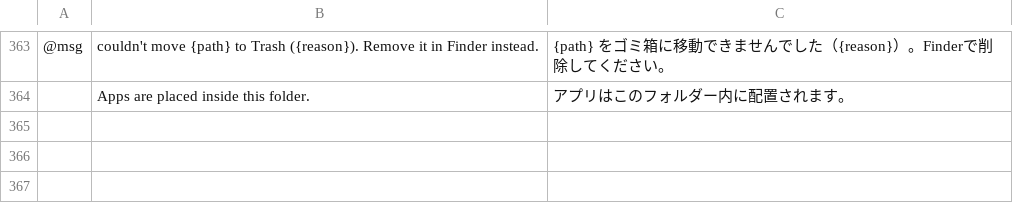
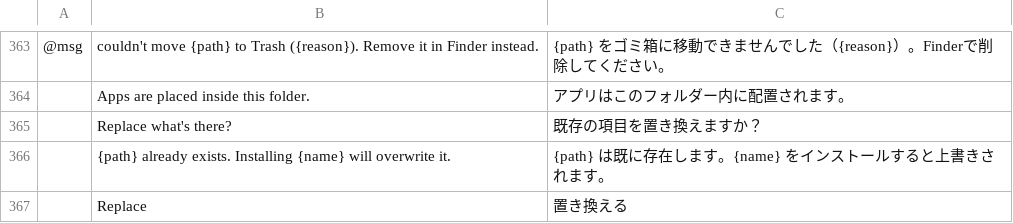
Before and after one commit to arnav-hiwarkar/craft-launcher, a TSV file: crates/ui-egui/src/i18n/ja.tsv, drawn as a sheet; only a part is shown, gaps mark what is left out; the diff names each change by its address in the sheet, - before the commit and + after, or states it on an @@ line.

```diff
--- a/crates/ui-egui/src/i18n/ja.tsv
+++ b/crates/ui-egui/src/i18n/ja.tsv
+row 365:  | Replace what's there? | 既存の項目を置き換えますか？
+row 366:  | {path} already exists. Installing {name} will overwrite it. | {path} は既に存在します。{name} をインストールすると上書きされます。
+row 367:  | Replace | 置き換える
```
Also changed, not shown: crates/ui-egui/src/i18n/cs.tsv, crates/ui-egui/src/i18n/de.tsv, 15 other files.
